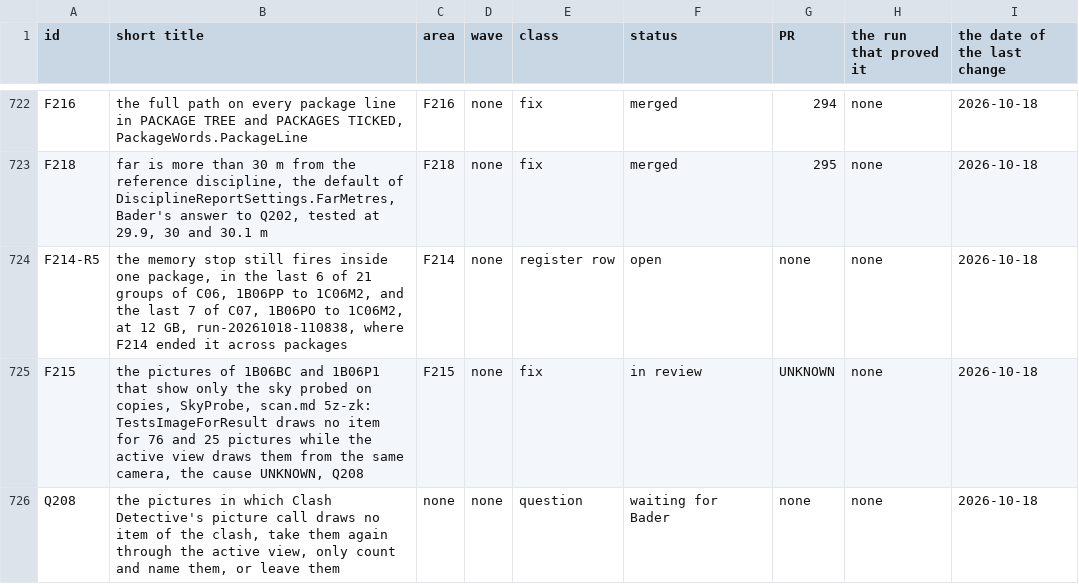
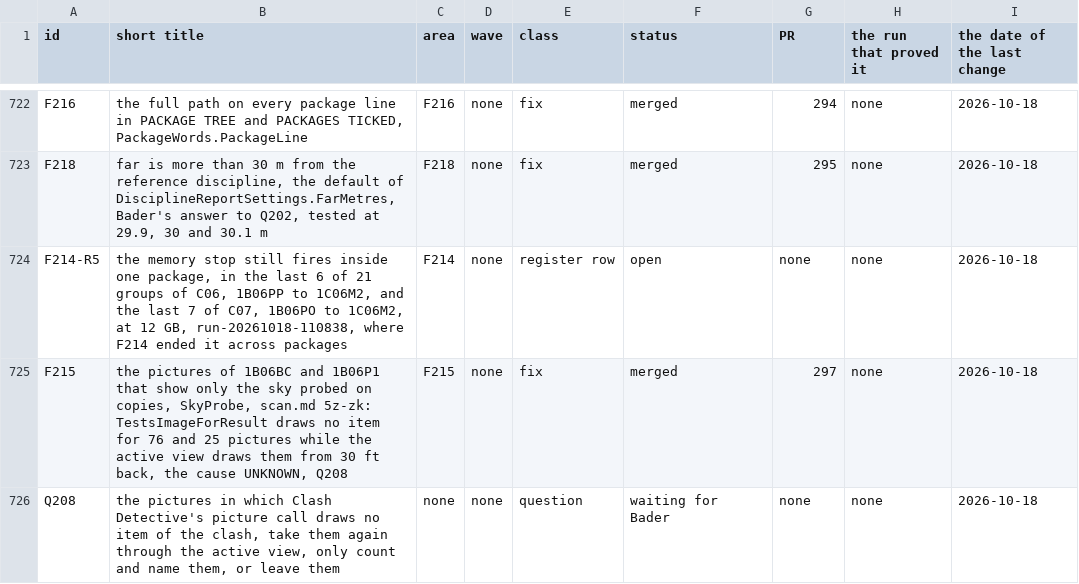
Before and after one commit to baderrahal/PAR_NWC-Federator-V2, a CSV file: steps/tracker.csv, drawn as a sheet; only a part is shown, gaps mark what is left out.

Commit message:
fix-F215: the claim-checker's corrections to scan.md 5z-zk, the log entry, Q208, the plan section and the row, the row merged with 297 and the DONE line

```diff
--- a/steps/tracker.csv
+++ b/steps/tracker.csv
@@ -724,3 +724,3 @@ F218,"far is more than 30 m from the reference discipline, the default of Discip
 F214-R5,"the memory stop still fires inside one package, in the last 6 of 21 groups of C06, 1B06PP to 1C06M2, and the last 7 of C07, 1B06PO to 1C06M2, at 12 GB, run-20261018-110838, where F214 ended it across packages",F214,none,register row,open,none,none,2026-10-18
-F215,"the pictures of 1B06BC and 1B06P1 that show only the sky probed on copies, SkyProbe, scan.md 5z-zk: TestsImageForResult draws no item for 76 and 25 pictures while the active view draws them from the same camera, the cause UNKNOWN, Q208",F215,none,fix,in review,UNKNOWN,none,2026-10-18
+F215,"the pictures of 1B06BC and 1B06P1 that show only the sky probed on copies, SkyProbe, scan.md 5z-zk: TestsImageForResult draws no item for 76 and 25 pictures while the active view draws them from 30 ft back, the cause UNKNOWN, Q208",F215,none,fix,merged,297,none,2026-10-18
 Q208,"the pictures in which Clash Detective's picture call draws no item of the clash, take them again through the active view, only count and name them, or leave them",none,none,question,waiting for Bader,none,none,2026-10-18
```
Also changed, not shown: 6 other files.
